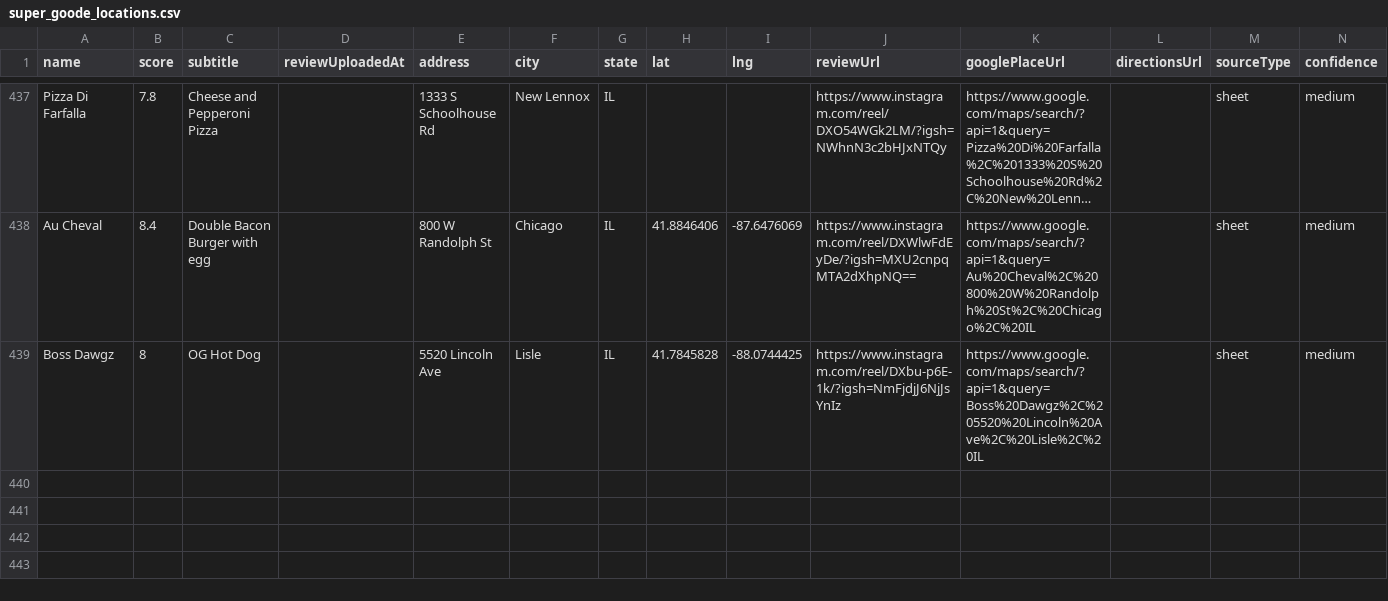
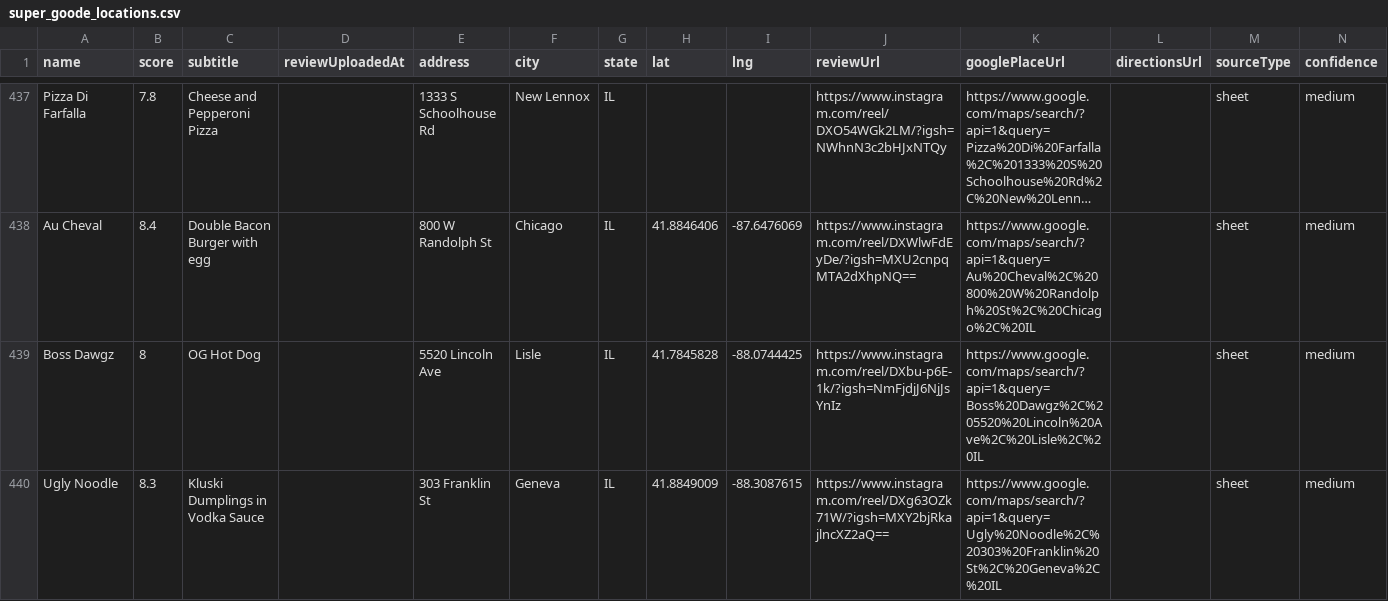
Before and after one commit to Retro-Ace/Super-Goode-Map, a CSV file: super_goode_locations.csv, drawn as a sheet; only a part is shown, gaps mark what is left out; long unchanged cells end in …; rows hold the shown columns only; the diff names each change by its address in the sheet, - before the commit and + after, or states it on an @@ line.

```diff
--- a/super_goode_locations.csv
+++ b/super_goode_locations.csv
+row 440: Ugly Noodle | 8.3 | Kluski Dumplings in Vodka Sauce |  | 303 Franklin St | Geneva | IL | 41.8849009 | -88.3087615 | https://www.instagram.com/reel/DXg63OZk71W/?igsh=MXY2bjRkajlncXZ2aQ== | https://www.google.com/maps/search/?api=1&query=Ugly%20Noodle%2C%20303%20Franklin%20St%2C%20Geneva%2C%20IL |  | sheet | medium
```
Also changed, not shown: 4 other files.
